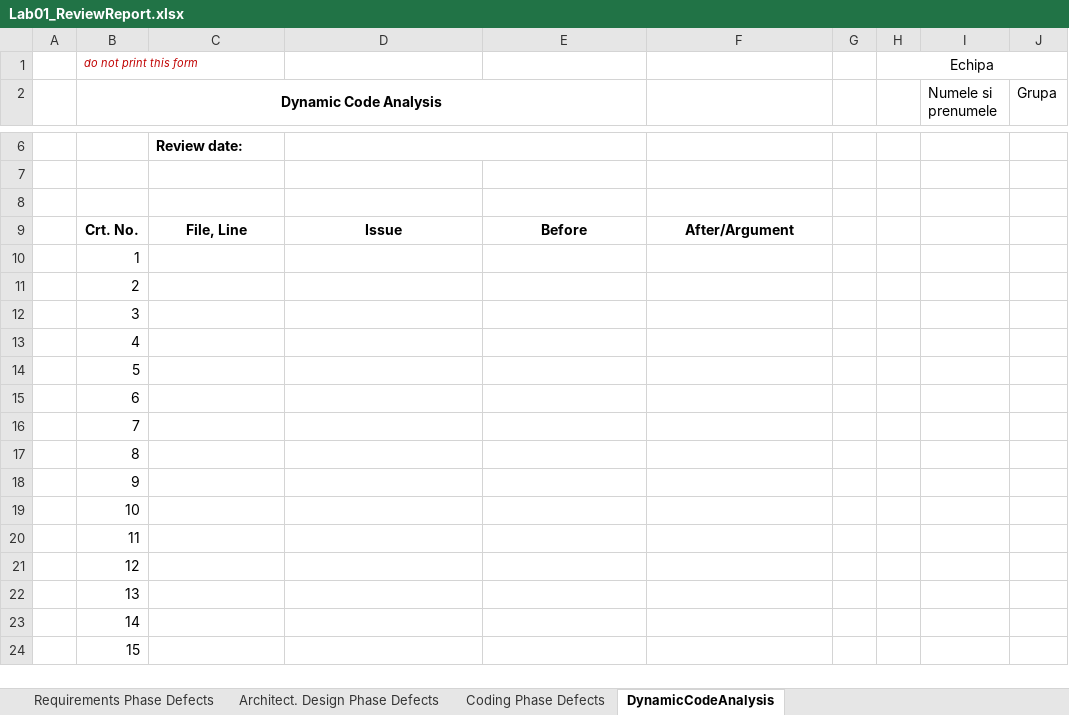
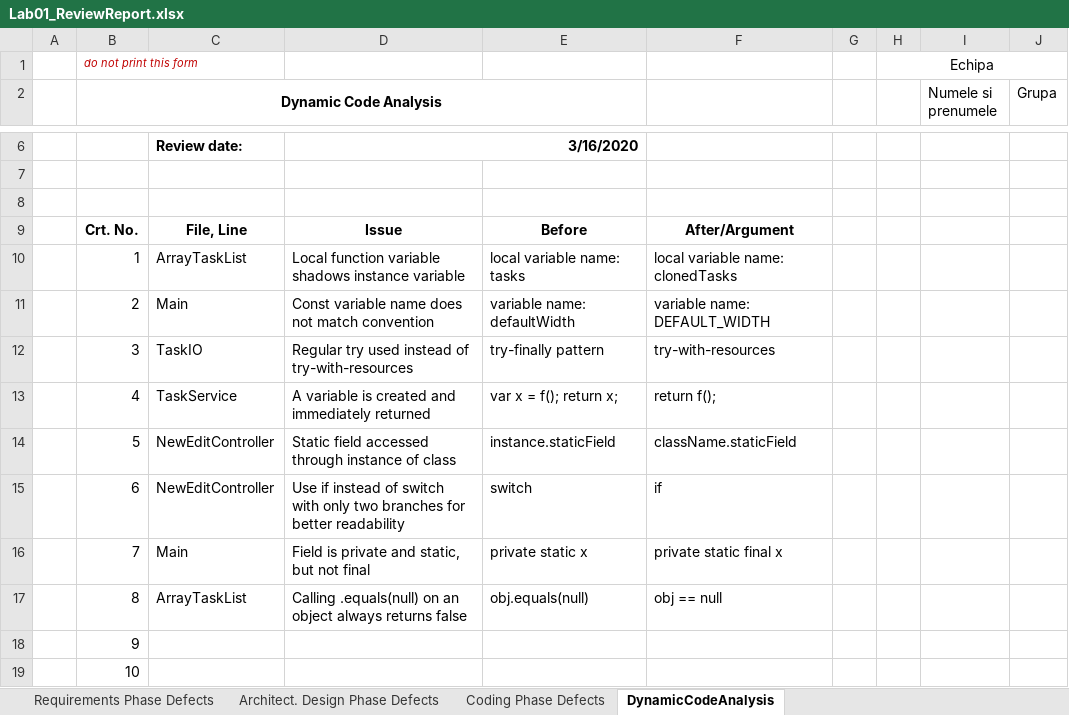
Before and after one commit to raducorcan/VVSS_lab, an Excel workbook: Docs/Lab01/Lab01_ReviewReport.xlsx, sheet DynamicCodeAnalysis, drawn as a sheet; only a part is shown, gaps mark what is left out; the shorter side is filled out with more unchanged rows; values as stored, in another font and other column widths than the file's, no borders; the diff covers the shown part only; the diff names each change by its address in the sheet, - before the commit and + after, or states it on an @@ line.

```diff
--- a/Docs/Lab01/Lab01_ReviewReport.xlsx (sheet DynamicCodeAnalysis)
+++ b/Docs/Lab01/Lab01_ReviewReport.xlsx (sheet DynamicCodeAnalysis)
-D6: (empty)
+D6: 3/16/2020
-C10: (empty)
+C10: ArrayTaskList
-D10: (empty)
+D10: Local function variable shadows instance variable
-E10: (empty)
+E10: local variable name: tasks
-F10: (empty)
+F10: local variable name: clonedTasks
-C11: (empty)
+C11: Main
-D11: (empty)
+D11: Const variable name does not match convention
-E11: (empty)
+E11: variable name: defaultWidth
-F11: (empty)
+F11: variable name: DEFAULT_WIDTH
-C12: (empty)
+C12: TaskIO
-D12: (empty)
+D12: Regular try used instead of try-with-resources
-E12: (empty)
+E12: try-finally pattern
-F12: (empty)
+F12: try-with-resources
-C13: (empty)
+C13: TaskService
-D13: (empty)
+D13: A variable is created and immediately returned
-E13: (empty)
+E13: var x = f(); return x;
-F13: (empty)
+F13: return f();
-C14:C15: (empty)
+C14:C15: NewEditController
-D14: (empty)
+D14: Static field accessed through instance of class
-E14: (empty)
+E14: instance.staticField
-F14: (empty)
+F14: className.staticField
-D15: (empty)
+D15: Use if instead of switch with only two branches for better readability
-E15: (empty)
+E15: switch
-F15: (empty)
+F15: if
-C16: (empty)
+C16: Main
-D16: (empty)
+D16: Field is private and static, but not final
-E16: (empty)
+E16: private static x
-F16: (empty)
+F16: private static final x
-C17: (empty)
+C17: ArrayTaskList
-D17: (empty)
+D17: Calling .equals(null) on an object always returns false
-E17: (empty)
+E17: obj.equals(null)
-F17: (empty)
+F17: obj == null
```
Also changed, not shown: 2 added rows, 2 removed rows and 2 edited cells elsewhere in this sheet, sheet Coding Phase Defects, sheet Architect. Design Phase Defects, sheet Requirements Phase Defects, 13 other files.
